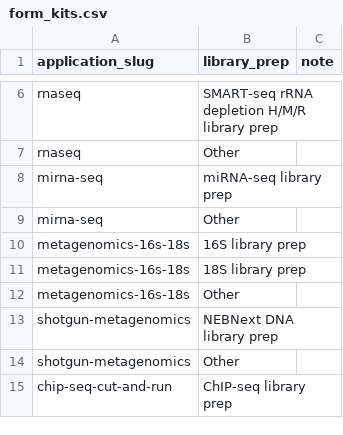
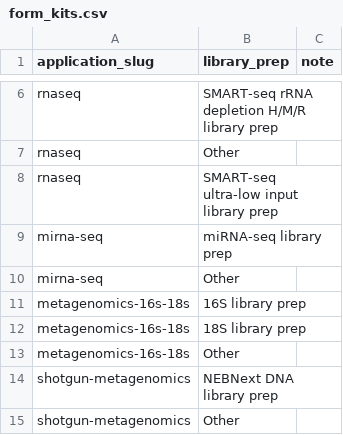
Before and after one commit to Technion-Genomics-Center/atgc-submission-forms, a CSV file: data/form_kits.csv, drawn as a sheet; only a part is shown, gaps mark what is left out; the shorter side is filled out with more unchanged rows; the diff names each change by its address in the sheet, - before the commit and + after, or states it on an @@ line.

Commit message:
Add a kit on a form
rnaseq / SMART-seq ultra-low input library prep

Written by CatalogAdmin.

```diff
--- a/data/form_kits.csv
+++ b/data/form_kits.csv
+row 8: rnaseq | SMART-seq ultra-low input library prep
```
